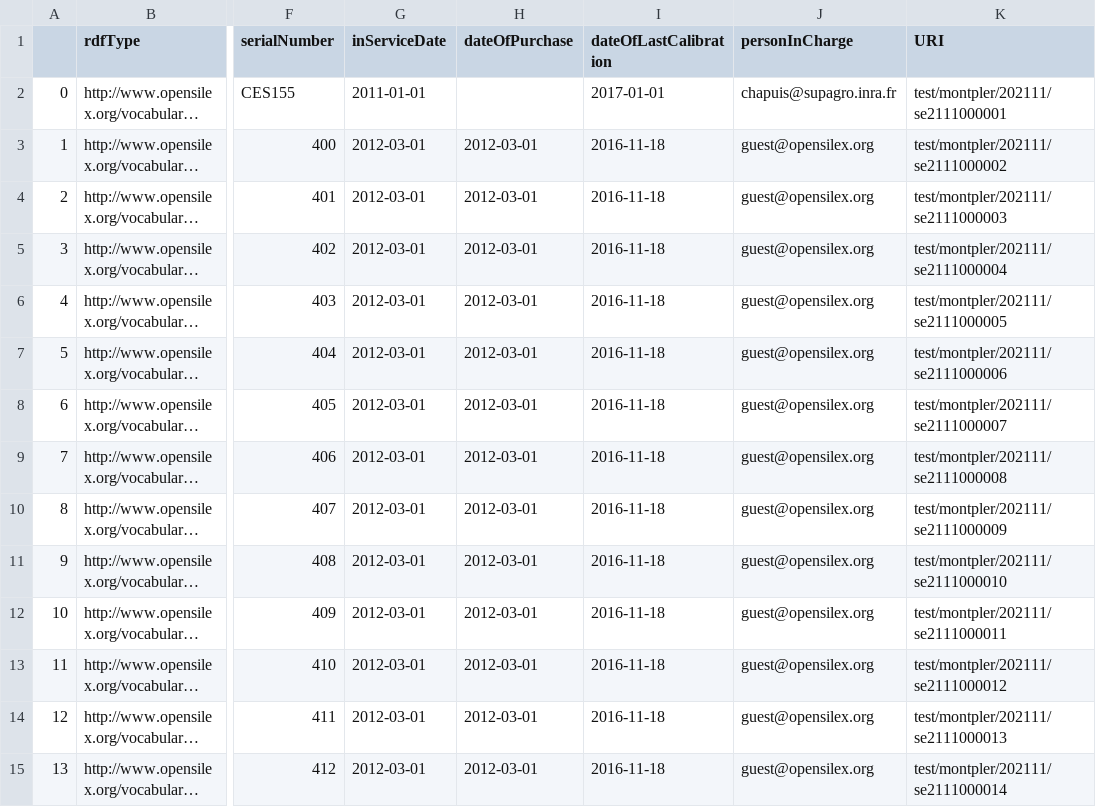
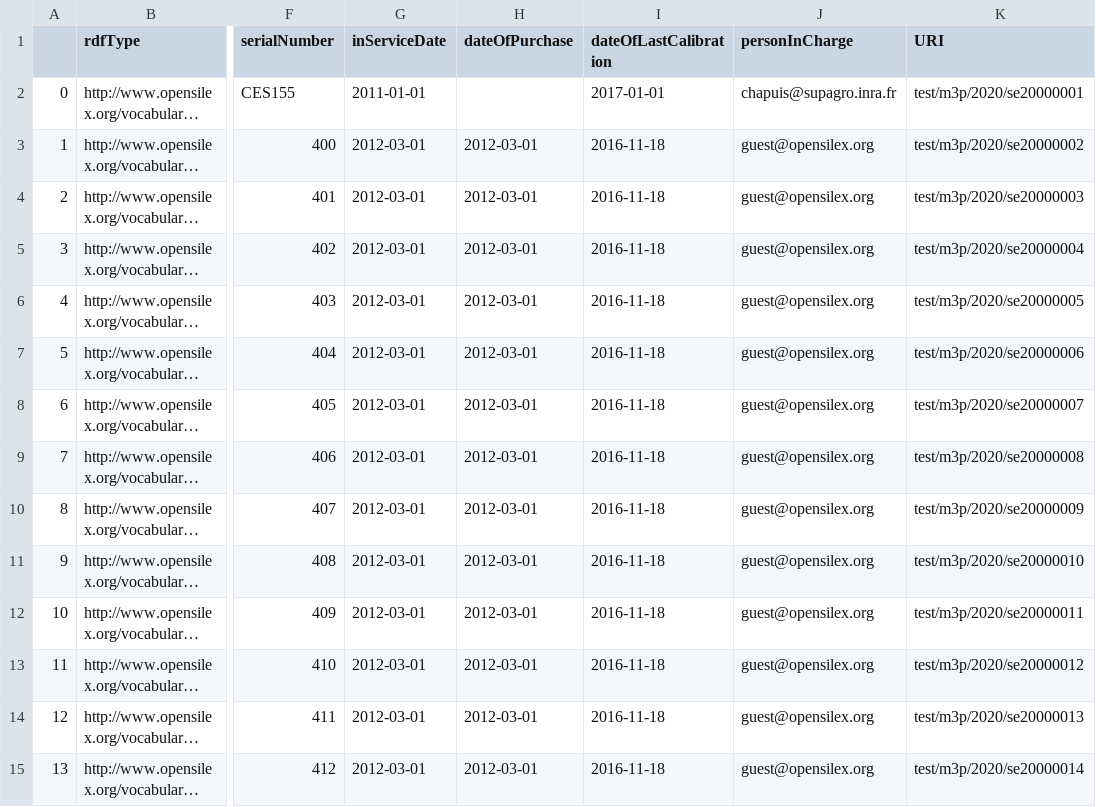
Before and after one commit to niio972/uri-generator, a CSV file: uploads/export_URIsensor.csv, drawn as a sheet; only a part is shown, gaps mark what is left out; long unchanged cells end in …; the diff covers the shown part only; the diff names each change by its address in the sheet, - before the commit and + after, or states it on an @@ line.

```diff
--- a/uploads/export_URIsensor.csv
+++ b/uploads/export_URIsensor.csv
-K2 (URI): test/montpler/202111/se2111000001
+K2 (URI): test/m3p/2020/se20000001
-K3 (URI): test/montpler/202111/se2111000002
+K3 (URI): test/m3p/2020/se20000002
-K4 (URI): test/montpler/202111/se2111000003
+K4 (URI): test/m3p/2020/se20000003
-K5 (URI): test/montpler/202111/se2111000004
+K5 (URI): test/m3p/2020/se20000004
-K6 (URI): test/montpler/202111/se2111000005
+K6 (URI): test/m3p/2020/se20000005
-K7 (URI): test/montpler/202111/se2111000006
+K7 (URI): test/m3p/2020/se20000006
-K8 (URI): test/montpler/202111/se2111000007
+K8 (URI): test/m3p/2020/se20000007
-K9 (URI): test/montpler/202111/se2111000008
+K9 (URI): test/m3p/2020/se20000008
-K10 (URI): test/montpler/202111/se2111000009
+K10 (URI): test/m3p/2020/se20000009
-K11 (URI): test/montpler/202111/se2111000010
+K11 (URI): test/m3p/2020/se20000010
-K12 (URI): test/montpler/202111/se2111000011
+K12 (URI): test/m3p/2020/se20000011
-K13 (URI): test/montpler/202111/se2111000012
+K13 (URI): test/m3p/2020/se20000012
-K14 (URI): test/montpler/202111/se2111000013
+K14 (URI): test/m3p/2020/se20000013
-K15 (URI): test/montpler/202111/se2111000014
+K15 (URI): test/m3p/2020/se20000014
```
Also changed, not shown: 86 edited cells elsewhere in this file, uploads/export_URIactuator.csv, uploads/export_URIimage.csv, 11 other files.
